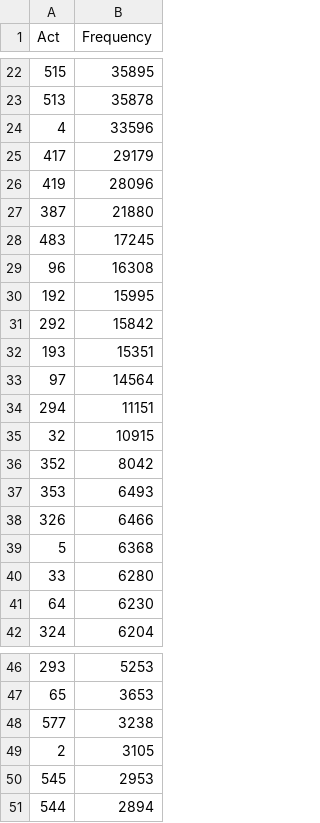
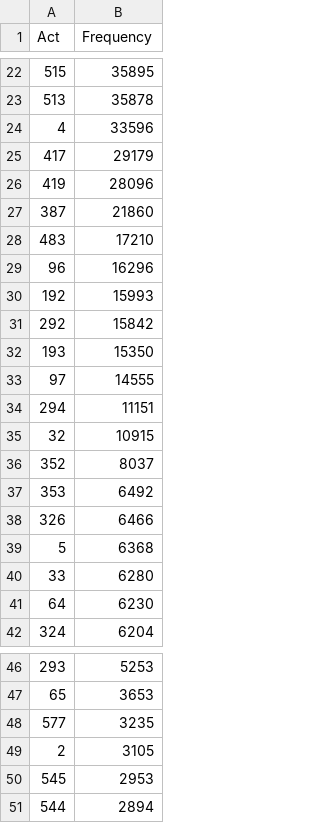
Before and after one commit to SwissTonyStark/GameMindsDT, a CSV file: dt-mine-rl-project/dt_mine_rl/resources/MineRLBasaltFindCave-v0.frequencies.csv, drawn as a sheet; only a part is shown, gaps mark what is left out; the diff covers the shown part only.

```diff
--- a/dt-mine-rl-project/dt_mine_rl/resources/MineRLBasaltFindCave-v0.frequencies.csv
+++ b/dt-mine-rl-project/dt_mine_rl/resources/MineRLBasaltFindCave-v0.frequencies.csv
@@ -26,13 +26,13 @@ Act,Frequency
 419,28096
-387,21880
-483,17245
-96,16308
-192,15995
+387,21860
+483,17210
+96,16296
+192,15993
 292,15842
-193,15351
-97,14564
+193,15350
+97,14555
 294,11151
 32,10915
-352,8042
-353,6493
+352,8037
+353,6492
 326,6466
@@ -47,3 +47,3 @@ Act,Frequency
 65,3653
-577,3238
+577,3235
 2,3105
```
Also changed, not shown: 1 removed row and 12 edited cells elsewhere in this file, 1 other file.
